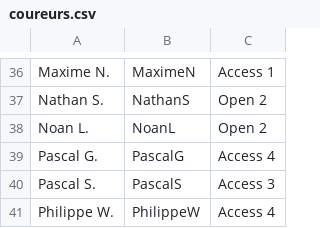
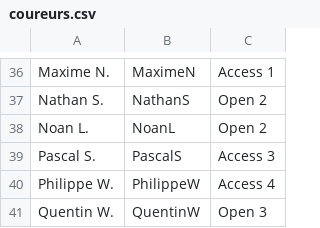
Before and after one commit to FlorianKohler/VCS-Altkirch, a CSV file: _data/coureurs.csv, drawn as a sheet; only a part is shown, gaps mark what is left out; the shorter side is filled out with more unchanged rows.

Commit message:
un coureur de moins

```diff
--- a/_data/coureurs.csv
+++ b/_data/coureurs.csv
@@ -38,3 +38,2 @@ Nathan S.,NathanS,Open 2
 Noan L.,NoanL,Open 2
-Pascal G.,PascalG,Access 4
 Pascal S.,PascalS,Access 3
```
